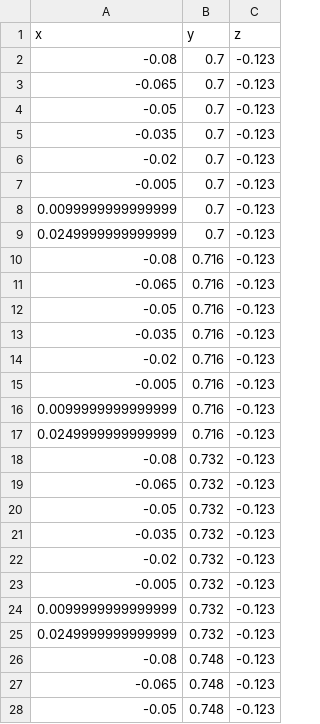
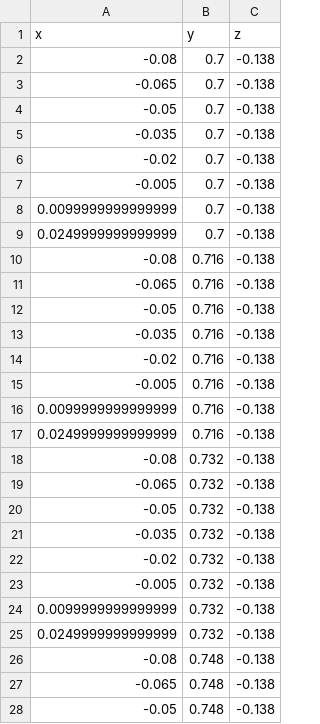
Before and after one commit to tuananhh08/Hallsensors, a CSV file: InvProblem/PosData/Sensors_pos.csv, drawn as a sheet; only a part is shown; the diff covers the shown part only.

Commit message:
update

```diff
--- a/InvProblem/PosData/Sensors_pos.csv
+++ b/InvProblem/PosData/Sensors_pos.csv
@@ -1,28 +1,28 @@
 x,y,z
--0.08,0.7,-0.123
--0.065,0.7,-0.123
--0.05,0.7,-0.123
--0.035,0.7,-0.123
--0.02,0.7,-0.123
--0.005,0.7,-0.123
-0.0099999999999999,0.7,-0.123
-0.0249999999999999,0.7,-0.123
--0.08,0.716,-0.123
--0.065,0.716,-0.123
--0.05,0.716,-0.123
--0.035,0.716,-0.123
--0.02,0.716,-0.123
--0.005,0.716,-0.123
-0.0099999999999999,0.716,-0.123
-0.0249999999999999,0.716,-0.123
--0.08,0.732,-0.123
--0.065,0.732,-0.123
--0.05,0.732,-0.123
--0.035,0.732,-0.123
--0.02,0.732,-0.123
--0.005,0.732,-0.123
-0.0099999999999999,0.732,-0.123
-0.0249999999999999,0.732,-0.123
--0.08,0.748,-0.123
--0.065,0.748,-0.123
--0.05,0.748,-0.123
+-0.08,0.7,-0.138
+-0.065,0.7,-0.138
+-0.05,0.7,-0.138
+-0.035,0.7,-0.138
+-0.02,0.7,-0.138
+-0.005,0.7,-0.138
+0.0099999999999999,0.7,-0.138
+0.0249999999999999,0.7,-0.138
+-0.08,0.716,-0.138
+-0.065,0.716,-0.138
+-0.05,0.716,-0.138
+-0.035,0.716,-0.138
+-0.02,0.716,-0.138
+-0.005,0.716,-0.138
+0.0099999999999999,0.716,-0.138
+0.0249999999999999,0.716,-0.138
+-0.08,0.732,-0.138
+-0.065,0.732,-0.138
+-0.05,0.732,-0.138
+-0.035,0.732,-0.138
+-0.02,0.732,-0.138
+-0.005,0.732,-0.138
+0.0099999999999999,0.732,-0.138
+0.0249999999999999,0.732,-0.138
+-0.08,0.748,-0.138
+-0.065,0.748,-0.138
+-0.05,0.748,-0.138
```
Also changed, not shown: 37 edited cells elsewhere in this file.
